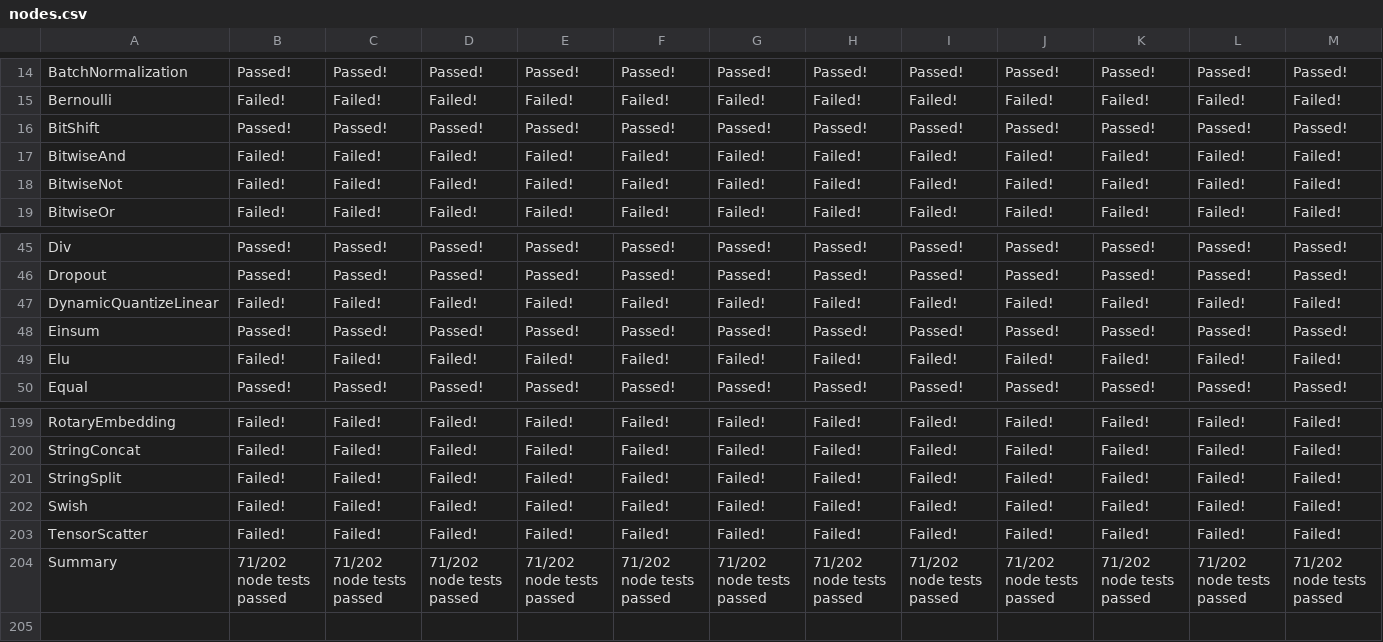
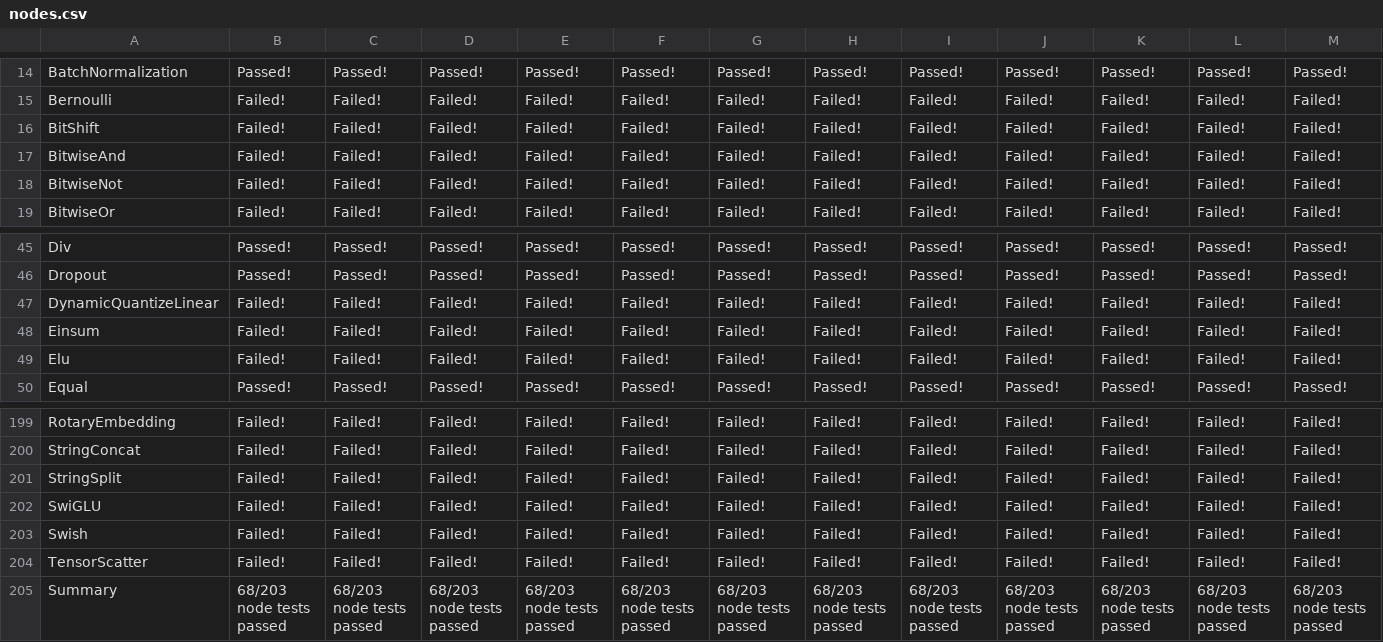
Before and after one commit to andife/backend-scoreboard, a CSV file: results/jaxonnxruntime/stable/nodes.csv, drawn as a sheet; only a part is shown, gaps mark what is left out; addresses are those after the commit; rows hold the shown columns only; the diff covers the shown part only; the diff names each change by its address in the sheet, - before the commit and + after, or states it on an @@ line.

```diff
--- a/results/jaxonnxruntime/stable/nodes.csv
+++ b/results/jaxonnxruntime/stable/nodes.csv
-B16: Passed!
+B16: Failed!
-C16: Passed!
+C16: Failed!
-D16: Passed!
+D16: Failed!
-E16: Passed!
+E16: Failed!
-F16: Passed!
+F16: Failed!
-G16: Passed!
+G16: Failed!
-H16: Passed!
+H16: Failed!
-I16: Passed!
+I16: Failed!
-J16: Passed!
+J16: Failed!
-K16: Passed!
+K16: Failed!
-L16: Passed!
+L16: Failed!
-M16: Passed!
+M16: Failed!
-B48: Passed!
+B48: Failed!
-C48: Passed!
+C48: Failed!
-D48: Passed!
+D48: Failed!
-E48: Passed!
+E48: Failed!
-F48: Passed!
+F48: Failed!
-G48: Passed!
+G48: Failed!
-H48: Passed!
+H48: Failed!
-I48: Passed!
+I48: Failed!
-J48: Passed!
+J48: Failed!
-K48: Passed!
+K48: Failed!
-L48: Passed!
+L48: Failed!
-M48: Passed!
+M48: Failed!
+row 202: SwiGLU | Failed! | Failed! | Failed! | Failed! | Failed! | Failed! | Failed! | Failed! | Failed! | Failed! | Failed! | Failed!
-B205: 71/202 node tests passed
+B205: 68/203 node tests passed
-C205: 71/202 node tests passed
+C205: 68/203 node tests passed
-D205: 71/202 node tests passed
+D205: 68/203 node tests passed
-E205: 71/202 node tests passed
+E205: 68/203 node tests passed
-F205: 71/202 node tests passed
+F205: 68/203 node tests passed
-G205: 71/202 node tests passed
+G205: 68/203 node tests passed
-H205: 71/202 node tests passed
+H205: 68/203 node tests passed
-I205: 71/202 node tests passed
+I205: 68/203 node tests passed
-J205: 71/202 node tests passed
+J205: 68/203 node tests passed
-K205: 71/202 node tests passed
+K205: 68/203 node tests passed
-L205: 71/202 node tests passed
+L205: 68/203 node tests passed
-M205: 71/202 node tests passed
+M205: 68/203 node tests passed
```
Also changed, not shown: 60 edited cells elsewhere in this file, results/emx-onnx-cgen/stable/nodes.csv, results/onnx-reference/stable/nodes.csv, 49 other files.
